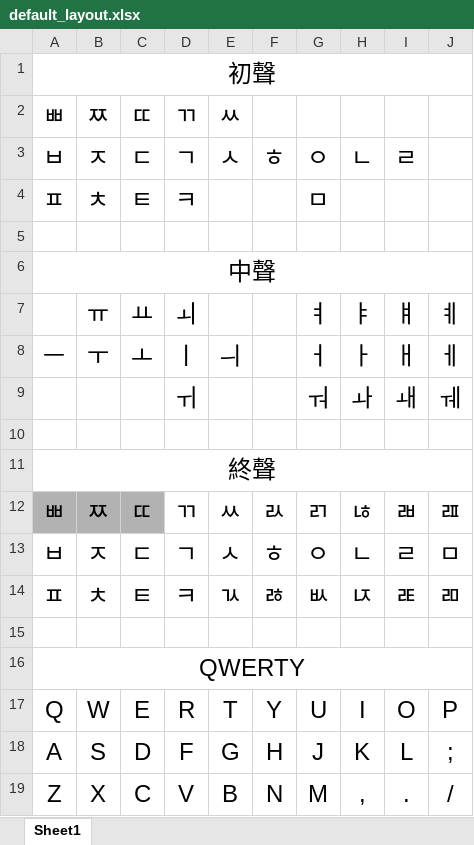
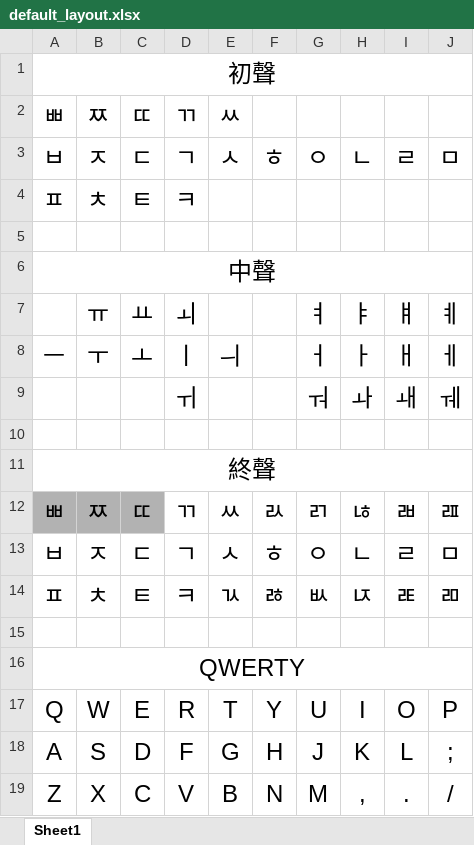
Before and after one commit to chenlin014/rime-triple-hangul, an Excel workbook: default_layout.xlsx, sheet Sheet1, drawn as a sheet; values as stored, in another font and other column widths than the file's, no borders; the diff names each change by its address in the sheet, - before the commit and + after, or states it on an @@ line.

```diff
--- a/default_layout.xlsx (sheet Sheet1)
+++ b/default_layout.xlsx (sheet Sheet1)
-J3: (empty)
+J3: ㅁ
-G4: ㅁ
+G4: (empty)
```
Also changed, not shown: 1 other file.
